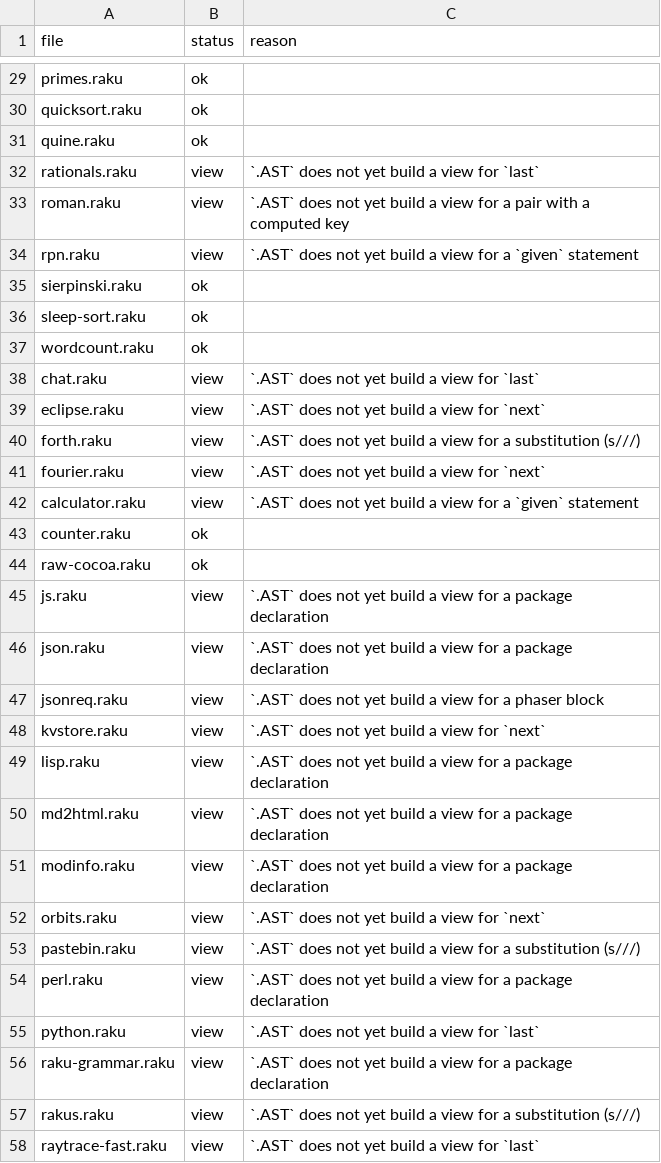
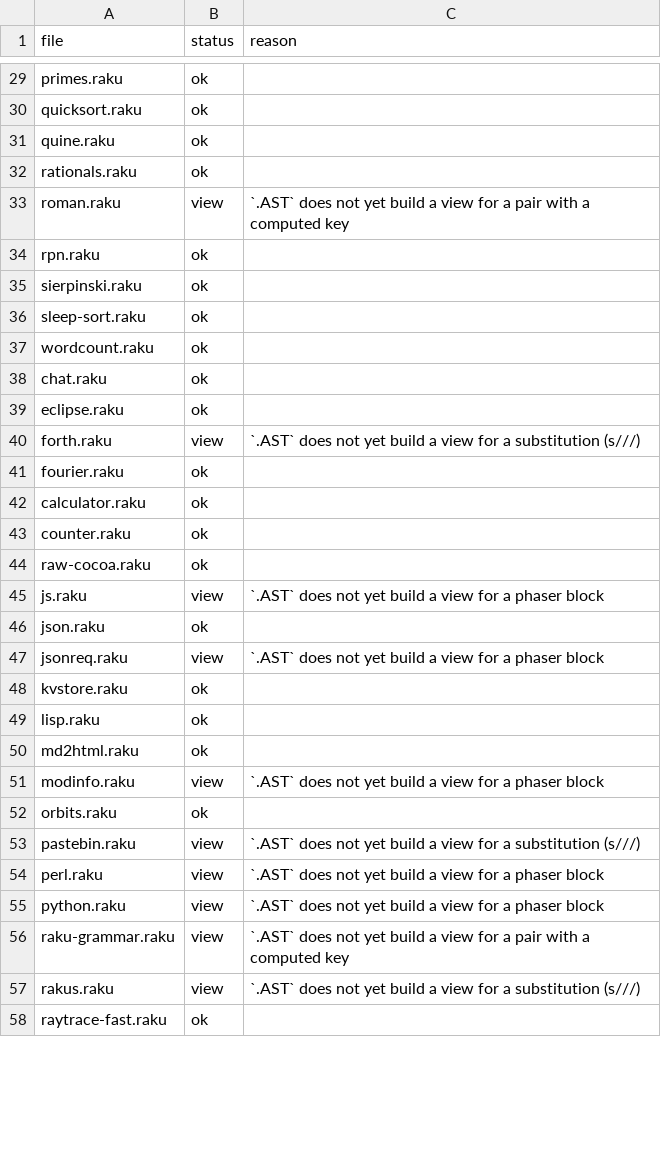
Before and after one commit to ash/rakupp, a TSV file: docs/dev/findings/rakuast/roundtrip-p1.tsv, drawn as a sheet; only a part is shown, gaps mark what is left out; the diff covers the shown part only.

Commit message:
RakuAST P1: widen the view — 27 of 59 programs round-trip, now 45
Adds the constructs real programs stop on: package declarations
(class/role/grammar/module — four classes upstream, told apart by the
declarator, and twelve of the fifty-nine programs stopped here), given/when/
default, the C-style loop, and the loop controls, which are CALLS upstream
rather than statements of their own — measured: `for … { last }` puts a
Call::Name::WithoutParentheses in the body and it deparses `last`.

Registry 158 -> 175 classes. 13 named `view` misses remain: phaser blocks (7),
s/// (3), a pair with a computed key (3), one Call::MetaMethod.

AND THE HARNESS CAUGHT FOUR MORE WRONG RENDERINGS, which is the argument for
the reparse leg being the gate rather than the counts. Each looked like Raku
and was not:

  * a NAMED parameter lost its colon — `(*@a, :$solar)` rendered
    `(*@a, $solar)`, which does not merely read differently: it moves the
    parameter into the positional list, and the parser refuses it outright
    ("required parameter after variadic"). Two corpus programs;
  * a SIGILLESS binding lost its backslash — `my \NULL = …` rendered
    `my NULL = …`, a different declaration that does not parse;
  * the CONTEXTUALIZERS leaked an internal name — `@($x)` rendered `ctx@ $x`,
    our own spelling of the op, in what is supposed to be Raku. They are
    Contextualizer::{List,Hash,Item} upstream, not prefix operators.

`is copy` and the other parameter traits are still dropped. That one only reads
wrong rather than failing to parse, so it is a miss, not a failure.

One test moved with the code: t/regression/rakuast-view.raku asserted that
`class C { }` throws X::NYI, which was true when it was written and is not now.
The assertion is the FRONTIER rather than that particular construct, so it
points at a phaser block instead — and it will move again.

t/run.raku 862 of 862, t/slim green, the six RakuAST-area regression cases green.

```diff
--- a/docs/dev/findings/rakuast/roundtrip-p1.tsv
+++ b/docs/dev/findings/rakuast/roundtrip-p1.tsv
@@ -31,5 +31,5 @@ quicksort.raku	ok
 quine.raku	ok	
-rationals.raku	view	`.AST` does not yet build a view for `last`
+rationals.raku	ok	
 roman.raku	view	`.AST` does not yet build a view for a pair with a computed key
-rpn.raku	view	`.AST` does not yet build a view for a `given` statement
+rpn.raku	ok	
 sierpinski.raku	ok	
@@ -37,22 +37,22 @@ sleep-sort.raku	ok
 wordcount.raku	ok	
-chat.raku	view	`.AST` does not yet build a view for `last`
-eclipse.raku	view	`.AST` does not yet build a view for `next`
+chat.raku	ok	
+eclipse.raku	ok	
 forth.raku	view	`.AST` does not yet build a view for a substitution (s///)
-fourier.raku	view	`.AST` does not yet build a view for `next`
-calculator.raku	view	`.AST` does not yet build a view for a `given` statement
+fourier.raku	ok	
+calculator.raku	ok	
 counter.raku	ok	
 raw-cocoa.raku	ok	
-js.raku	view	`.AST` does not yet build a view for a package declaration
-json.raku	view	`.AST` does not yet build a view for a package declaration
+js.raku	view	`.AST` does not yet build a view for a phaser block
+json.raku	ok	
 jsonreq.raku	view	`.AST` does not yet build a view for a phaser block
-kvstore.raku	view	`.AST` does not yet build a view for `next`
-lisp.raku	view	`.AST` does not yet build a view for a package declaration
-md2html.raku	view	`.AST` does not yet build a view for a package declaration
-modinfo.raku	view	`.AST` does not yet build a view for a package declaration
-orbits.raku	view	`.AST` does not yet build a view for `next`
+kvstore.raku	ok	
+lisp.raku	ok	
+md2html.raku	ok	
+modinfo.raku	view	`.AST` does not yet build a view for a phaser block
+orbits.raku	ok	
 pastebin.raku	view	`.AST` does not yet build a view for a substitution (s///)
-perl.raku	view	`.AST` does not yet build a view for a package declaration
-python.raku	view	`.AST` does not yet build a view for `last`
-raku-grammar.raku	view	`.AST` does not yet build a view for a package declaration
+perl.raku	view	`.AST` does not yet build a view for a phaser block
+python.raku	view	`.AST` does not yet build a view for a phaser block
+raku-grammar.raku	view	`.AST` does not yet build a view for a pair with a computed key
 rakus.raku	view	`.AST` does not yet build a view for a substitution (s///)
-raytrace-fast.raku	view	`.AST` does not yet build a view for `last`
+raytrace-fast.raku	ok	
```
Also changed, not shown: 16 edited cells elsewhere in this file, 6 other files.
